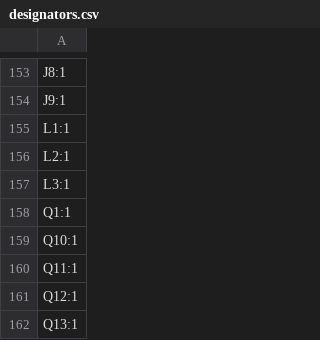
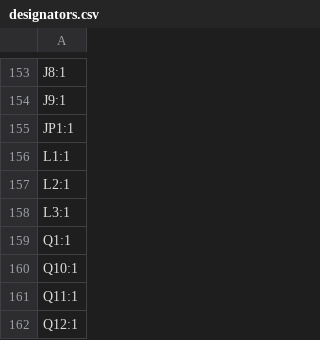
Before and after one commit to thermseekr/esp-24v-16ch, a CSV file: V6/production/designators.csv, drawn as a sheet; only a part is shown, gaps mark what is left out; the shorter side is filled out with more unchanged rows; the diff names each change by its address in the sheet, - before the commit and + after, or states it on an @@ line.

```diff
--- a/V6/production/designators.csv
+++ b/V6/production/designators.csv
+row 155: JP1:1
```
Also changed, not shown: V6/production/positions.csv, 6 other files.
